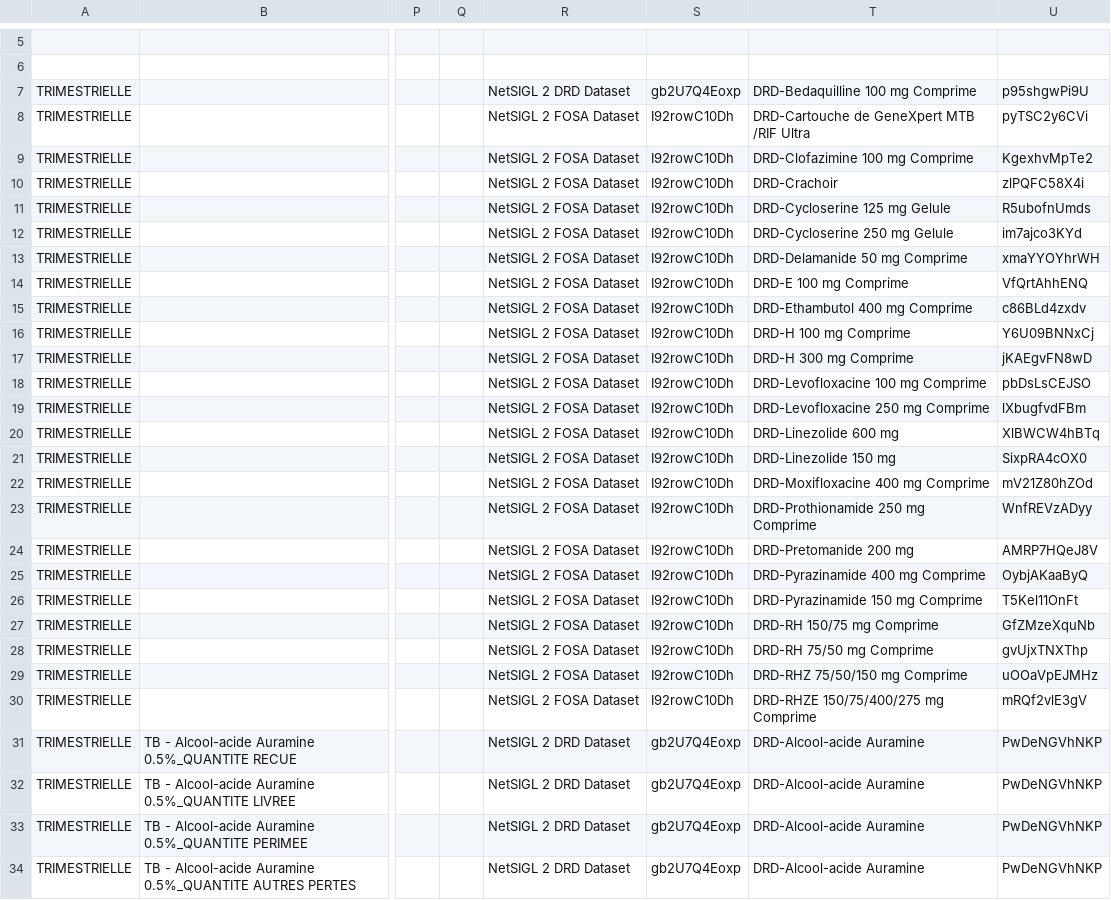
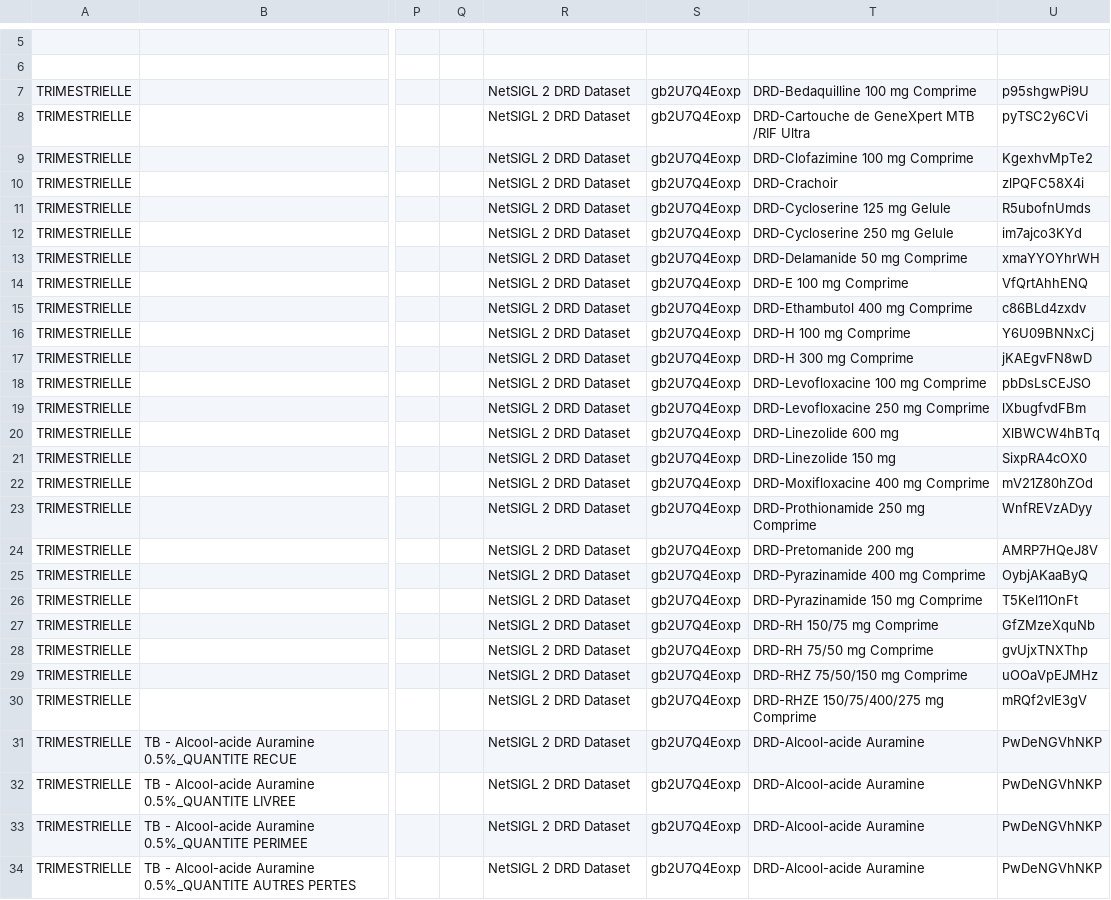
Before and after one commit to cyrillekouassi/ZatoFile, a CSV file: NetSigl_ENDOS_DRD-Intrants_TB_Trimestriel_recu_a_rupture.csv, drawn as a sheet; only a part is shown, gaps mark what is left out; the diff names each change by its address in the sheet, - before the commit and + after, or states it on an @@ line.

Commit message:
Add files via upload

```diff
--- a/NetSigl_ENDOS_DRD-Intrants_TB_Trimestriel_recu_a_rupture.csv
+++ b/NetSigl_ENDOS_DRD-Intrants_TB_Trimestriel_recu_a_rupture.csv
-R8:R30: NetSIGL 2 FOSA Dataset
+R8:R30: NetSIGL 2 DRD Dataset
-S8:S30: I92rowC10Dh
+S8:S30: gb2U7Q4Eoxp
```
